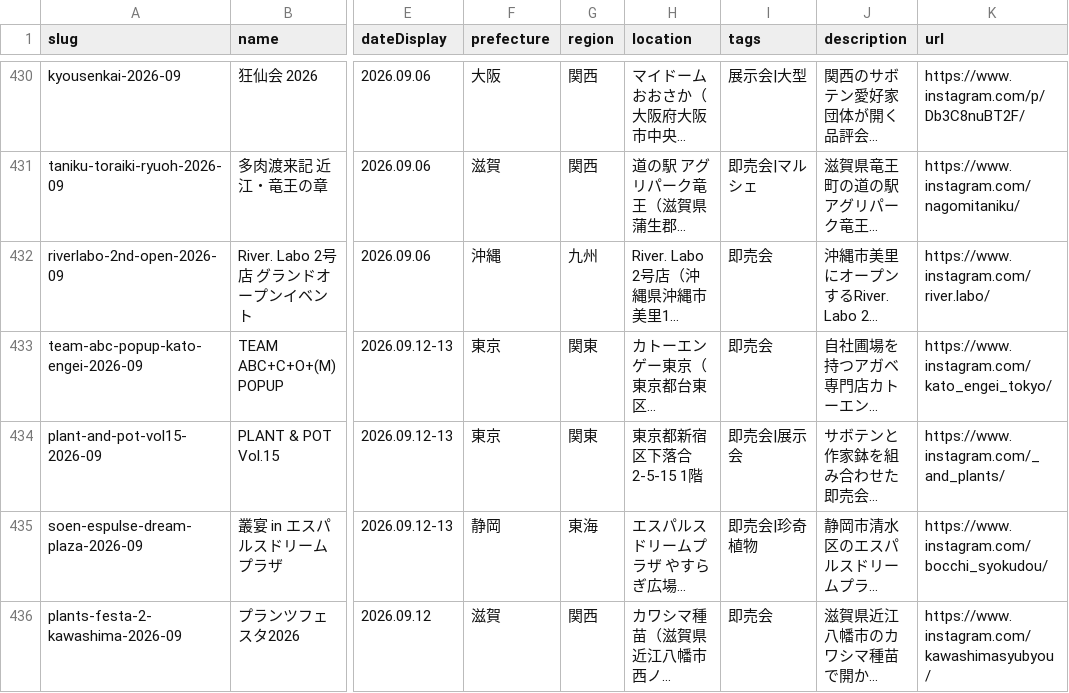
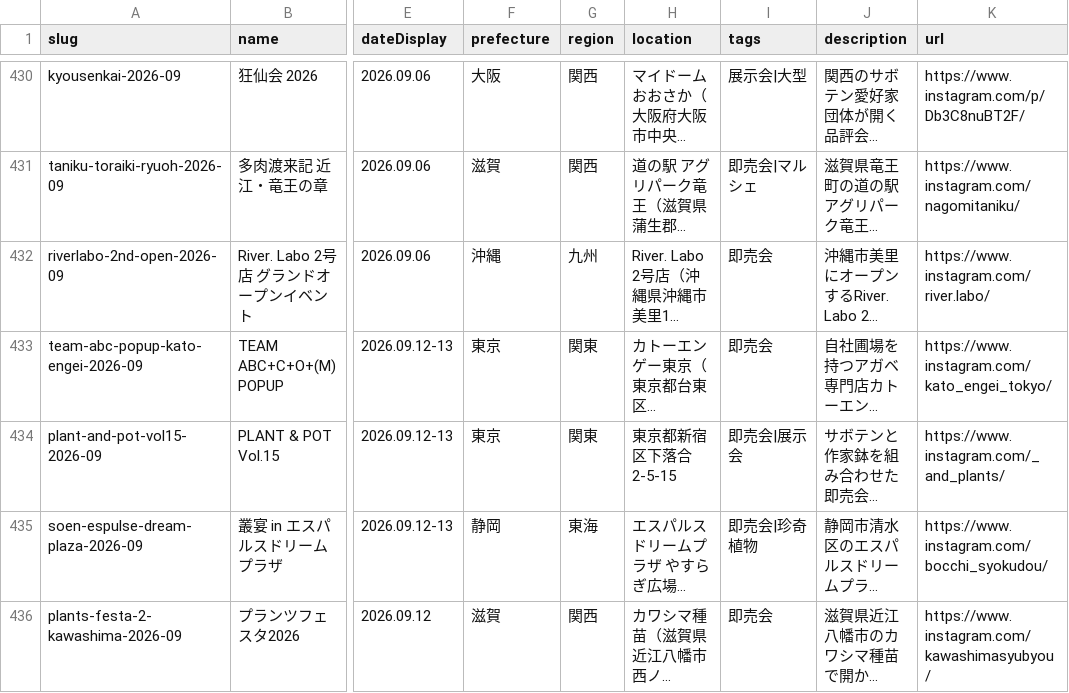
Before and after one commit to mezack0520/agave-navi, a CSV file: events.csv, drawn as a sheet; only a part is shown, gaps mark what is left out; long unchanged cells end in …; the diff names each change by its address in the sheet, - before the commit and + after, or states it on an @@ line.

```diff
--- a/events.csv
+++ b/events.csv
-H434 (location): 東京都新宿区下落合2-5-15 1階
+H434 (location): 東京都新宿区下落合2-5-15
```
Also changed, not shown: 55 other files.
